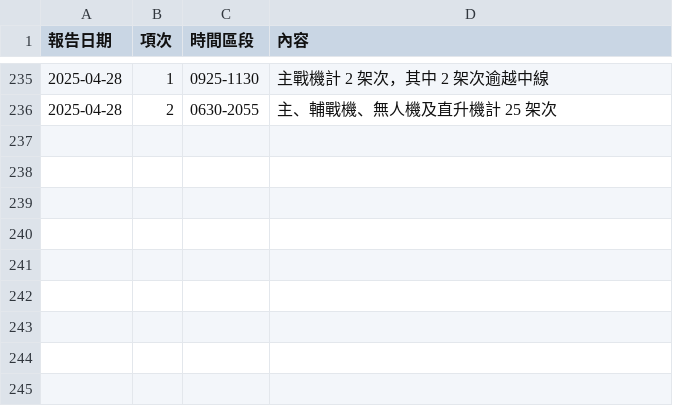
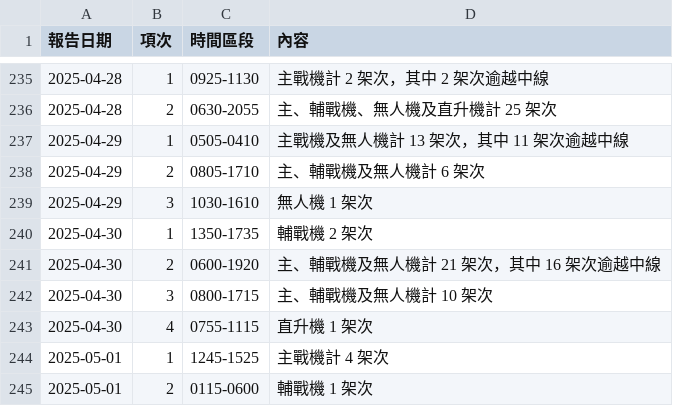
Before and after one commit to marcsie/taiwainwin, a CSV file: raw/taiwanwin-daily-detail-events.csv, drawn as a sheet; only a part is shown, gaps mark what is left out; the diff names each change by its address in the sheet, - before the commit and + after, or states it on an @@ line.

Commit message:
Update taiwanwin-daily-detail-events.csv

```diff
--- a/raw/taiwanwin-daily-detail-events.csv
+++ b/raw/taiwanwin-daily-detail-events.csv
+row 237: 2025-04-29 | 1 | 0505-0410 | 主戰機及無人機計 13 架次，其中 11 架次逾越中線
+row 238: 2025-04-29 | 2 | 0805-1710 | 主、輔戰機及無人機計 6 架次
+row 239: 2025-04-29 | 3 | 1030-1610 | 無人機 1 架次
+row 240: 2025-04-30 | 1 | 1350-1735 | 輔戰機 2 架次
+row 241: 2025-04-30 | 2 | 0600-1920 | 主、輔戰機及無人機計 21 架次，其中 16 架次逾越中線
+row 242: 2025-04-30 | 3 | 0800-1715 | 主、輔戰機及無人機計 10 架次
+row 243: 2025-04-30 | 4 | 0755-1115 | 直升機 1 架次
+row 244: 2025-05-01 | 1 | 1245-1525 | 主戰機計 4 架次
+row 245: 2025-05-01 | 2 | 0115-0600 | 輔戰機 1 架次
```
